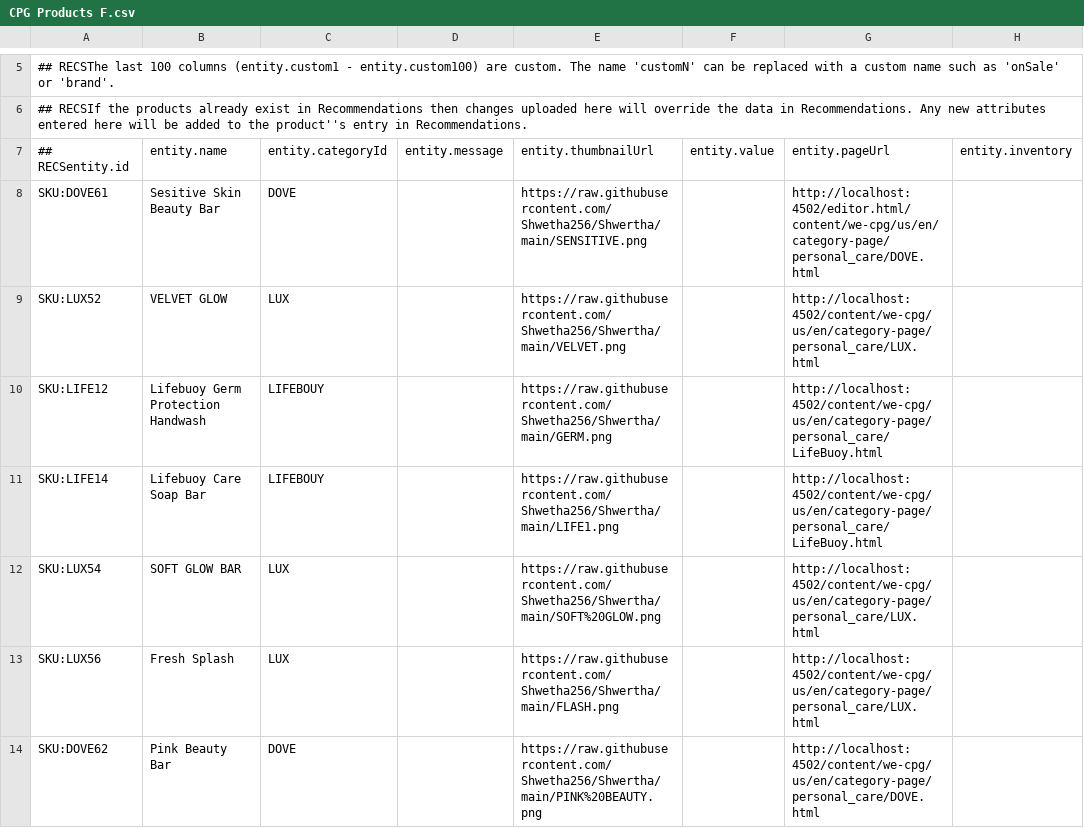
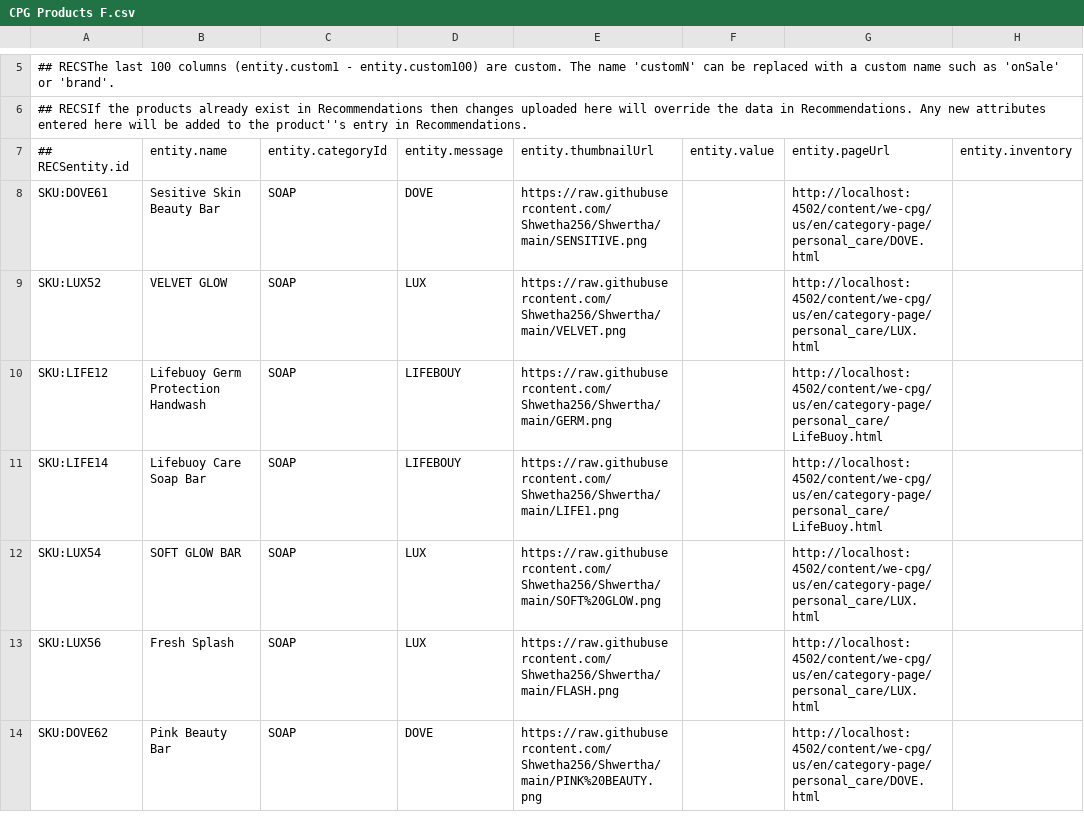
Before and after one commit to samsi2000/Samihan, a CSV file: CPG Products F.csv, drawn as a sheet; only a part is shown, gaps mark what is left out; the diff covers the shown part only; the diff names each change by its address in the sheet, - before the commit and + after, or states it on an @@ line.

Commit message:
Add files via upload

```diff
--- a/CPG Products F.csv
+++ b/CPG Products F.csv
-C8: DOVE
+C8: SOAP
-D8: (empty)
+D8: DOVE
-G8: http://localhost:4502/editor.html/content/we-cpg/us/en/category-page/personal_care/DOVE.html
+G8: http://localhost:4502/content/we-cpg/us/en/category-page/personal_care/DOVE.html
-C9: LUX
+C9: SOAP
-D9: (empty)
+D9: LUX
-C10:C11: LIFEBOUY
+C10:C11: SOAP
-D10:D11: (empty)
+D10:D11: LIFEBOUY
-C12:C13: LUX
+C12:C13: SOAP
-D12:D13: (empty)
+D12:D13: LUX
-C14: DOVE
+C14: SOAP
-D14: (empty)
+D14: DOVE
```
Also changed, not shown: 37 edited cells elsewhere in this file.
